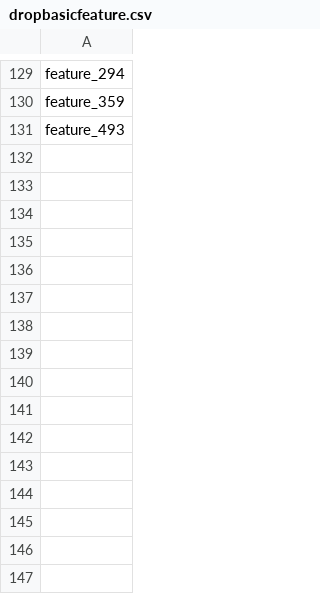
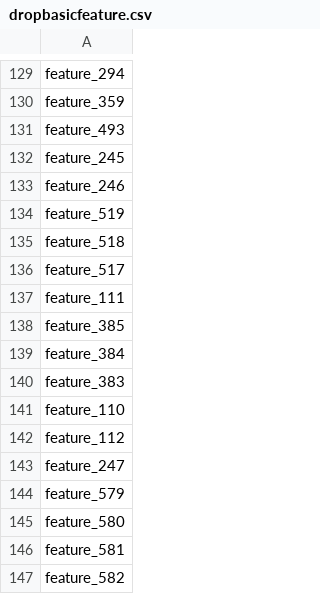
Before and after one commit to dhirenrana93/SECOM_WIZARDS-DATA, a CSV file: dropbasicfeature.csv, drawn as a sheet; only a part is shown, gaps mark what is left out; the diff names each change by its address in the sheet, - before the commit and + after, or states it on an @@ line.

Commit message:
Add files via upload
Signed-off-by: dhirenrana93 <166437903+dhirenrana93@users.noreply.github.com>

```diff
--- a/dropbasicfeature.csv
+++ b/dropbasicfeature.csv
+row 132: feature_245
+row 133: feature_246
+row 134: feature_519
+row 135: feature_518
+row 136: feature_517
+row 137: feature_111
+row 138: feature_385
+row 139: feature_384
+row 140: feature_383
+row 141: feature_110
+row 142: feature_112
+row 143: feature_247
+row 144: feature_579
+row 145: feature_580
+row 146: feature_581
+row 147: feature_582
```
